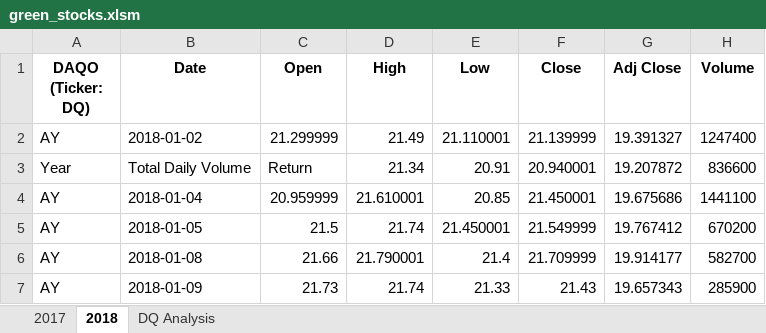
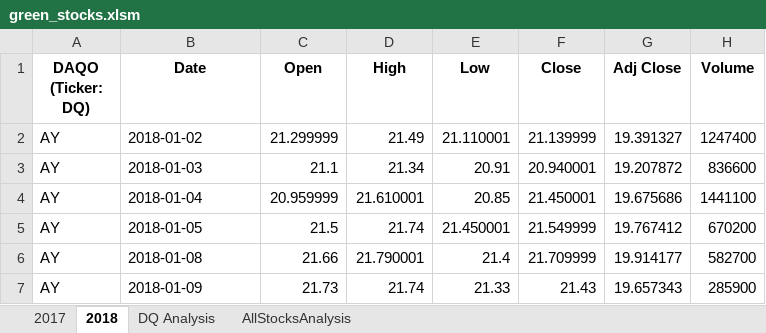
Before and after one commit to serpaulus/stocks-analysis, an Excel workbook: green_stocks.xlsm, sheet 2018, drawn as a sheet; only a part is shown; values as stored, in another font and other column widths than the file's, no borders; the diff names each change by its address in the sheet, - before the commit and + after, or states it on an @@ line.

```diff
--- a/green_stocks.xlsm (sheet 2018)
+++ b/green_stocks.xlsm (sheet 2018)
+sheet tab: AllStocksAnalysis
-A3 (DAQO (Ticker: DQ)): Year
+A3 (DAQO (Ticker: DQ)): AY
-B3 (Date): Total Daily Volume
+B3 (Date): 2018-01-03
-C3 (Open): Return
+C3 (Open): 21.1
```
